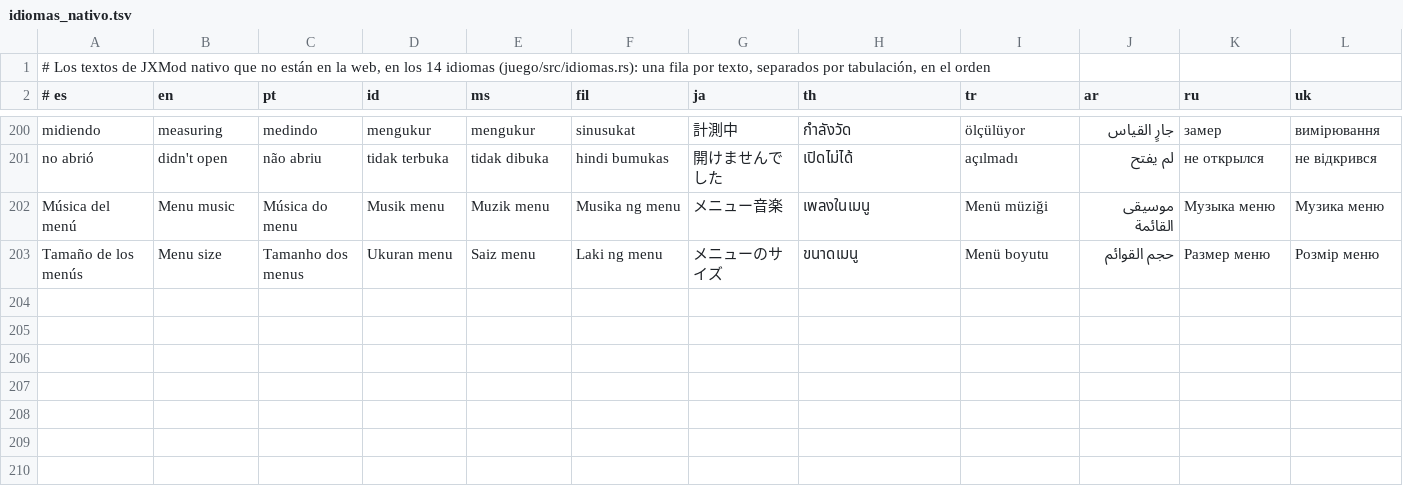
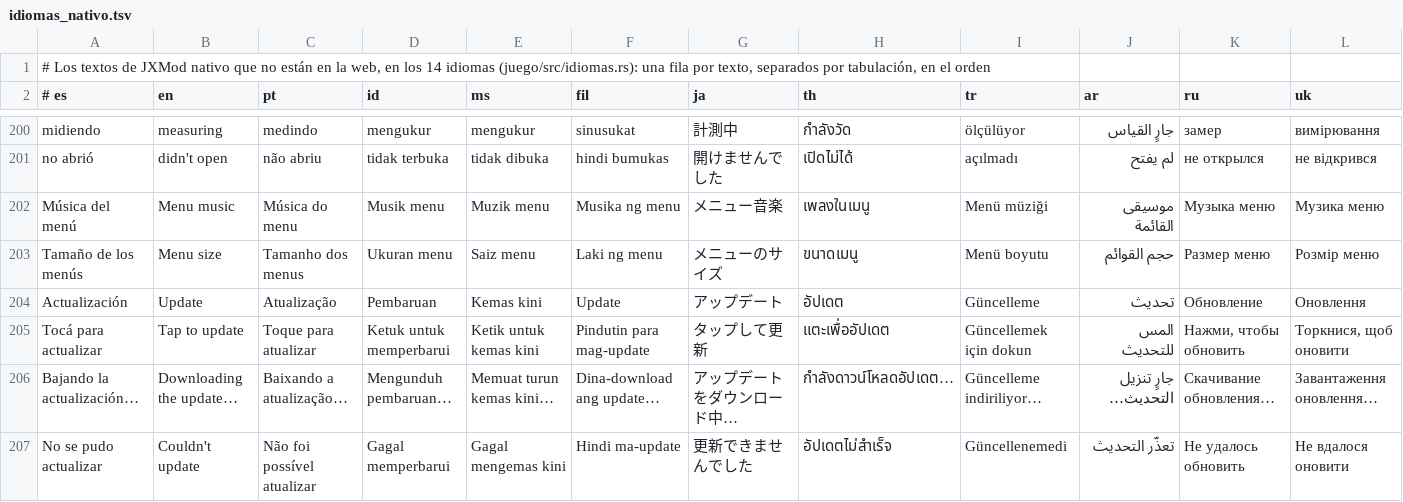
Before and after one commit to Juniorspro/Ports, a TSV file: porteos/jxmod/motor/juego/src/idiomas_nativo.tsv, drawn as a sheet; only a part is shown, gaps mark what is left out; rows hold the shown columns only; the diff names each change by its address in the sheet, - before the commit and + after, or states it on an @@ line.

```diff
--- a/porteos/jxmod/motor/juego/src/idiomas_nativo.tsv
+++ b/porteos/jxmod/motor/juego/src/idiomas_nativo.tsv
+row 204: Actualización | Update | Atualização | Pembaruan | Kemas kini | Update | アップデート | อัปเดต | Güncelleme | تحديث | Обновление | Оновлення
+row 205: Tocá para actualizar | Tap to update | Toque para atualizar | Ketuk untuk memperbarui | Ketik untuk kemas kini | Pindutin para mag-update | タップして更新 | แตะเพื่ออัปเดต | Güncellemek için dokun | المس للتحديث | Нажми, чтобы обновить | Торкнися, щоб оновити
+row 206: Bajando la actualización… | Downloading the update… | Baixando a atualização… | Mengunduh pembaruan… | Memuat turun kemas kini… | Dina-download ang update… | アップデートをダウンロード中… | กำลังดาวน์โหลดอัปเดต… | Güncelleme indiriliyor… | جارٍ تنزيل التحديث… | Скачивание обновления… | Завантаження оновлення…
+row 207: No se pudo actualizar | Couldn't update | Não foi possível atualizar | Gagal memperbarui | Gagal mengemas kini | Hindi ma-update | 更新できませんでした | อัปเดตไม่สำเร็จ | Güncellenemedi | تعذّر التحديث | Не удалось обновить | Не вдалося оновити
```
Also changed, not shown: 7 other files.
